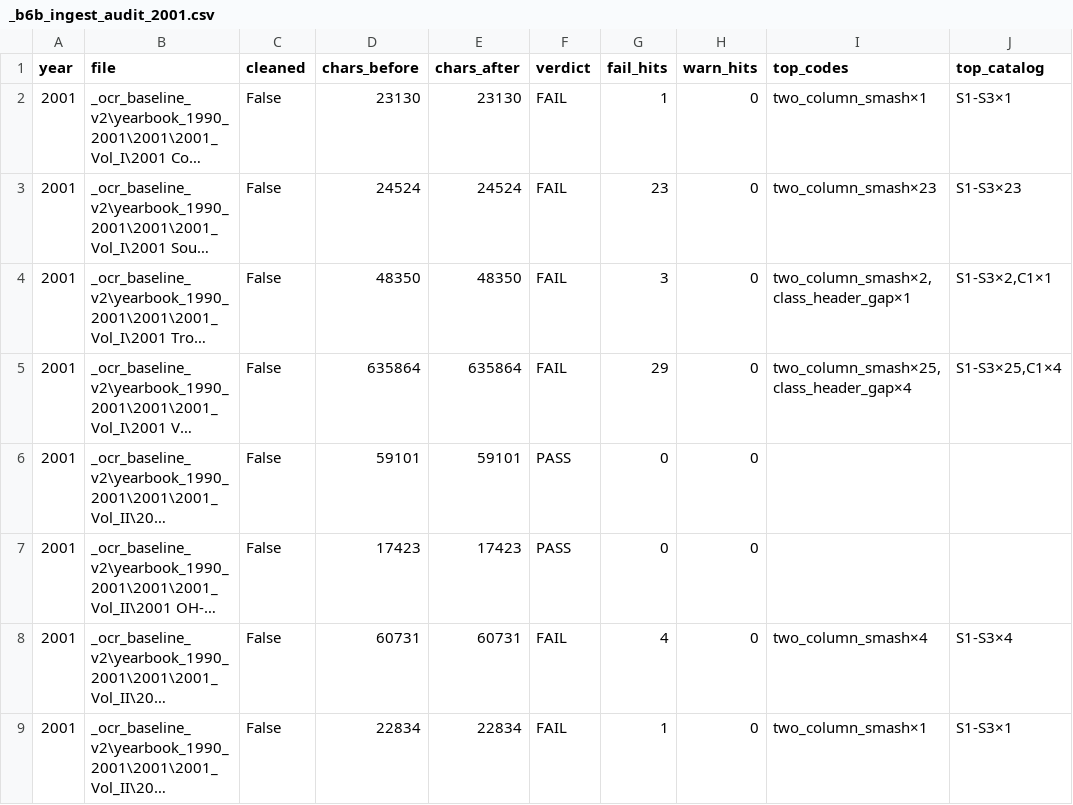
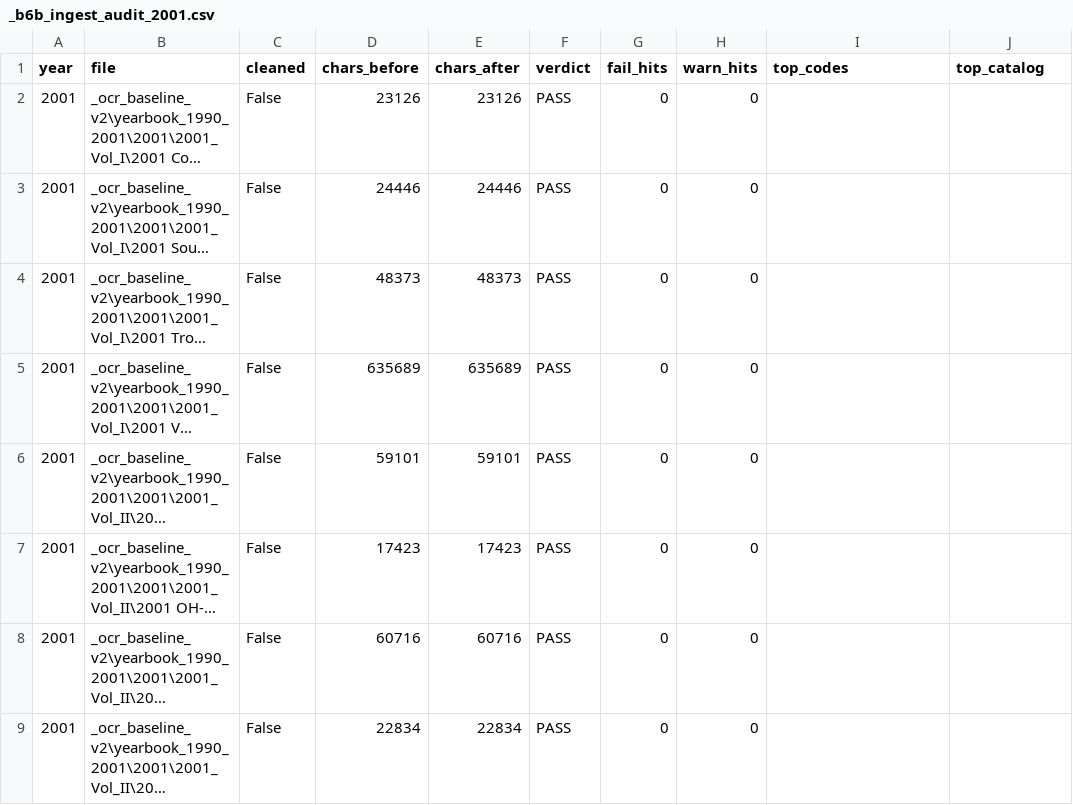
Before and after one commit to mwtorq/jrtca_results, a CSV file: _b6b_ingest_audit_2001.csv, drawn as a sheet; only a part is shown; long unchanged cells end in …; the diff covers the shown part only; the diff names each change by its address in the sheet, - before the commit and + after, or states it on an @@ line.

Commit message:
Clear all 2001 FAIL vols with surgical HQ recoveries.
Strip smash prefixes, recover C1 gaps, Farmcliff/Salishan/Yankee debris; B6b PASS=14 FAIL=0.

```diff
--- a/_b6b_ingest_audit_2001.csv
+++ b/_b6b_ingest_audit_2001.csv
-D2 (chars_before): 23130
+D2 (chars_before): 23126
-E2 (chars_after): 23130
+E2 (chars_after): 23126
-F2:F5 (verdict): FAIL
+F2:F5 (verdict): PASS
-G2 (fail_hits): 1
+G2 (fail_hits): 0
-I2 (top_codes): two_column_smash×1
+I2 (top_codes): (empty)
-J2 (top_catalog): S1-S3×1
+J2 (top_catalog): (empty)
-D3 (chars_before): 24524
+D3 (chars_before): 24446
-E3 (chars_after): 24524
+E3 (chars_after): 24446
-G3 (fail_hits): 23
+G3 (fail_hits): 0
-I3 (top_codes): two_column_smash×23
+I3 (top_codes): (empty)
-J3 (top_catalog): S1-S3×23
+J3 (top_catalog): (empty)
-D4 (chars_before): 48350
+D4 (chars_before): 48373
-E4 (chars_after): 48350
+E4 (chars_after): 48373
-G4 (fail_hits): 3
+G4 (fail_hits): 0
-I4 (top_codes): two_column_smash×2,class_header_gap×1
+I4 (top_codes): (empty)
-J4 (top_catalog): S1-S3×2,C1×1
+J4 (top_catalog): (empty)
-D5 (chars_before): 635864
+D5 (chars_before): 635689
-E5 (chars_after): 635864
+E5 (chars_after): 635689
-G5 (fail_hits): 29
+G5 (fail_hits): 0
-I5 (top_codes): two_column_smash×25,class_header_gap×4
+I5 (top_codes): (empty)
-J5 (top_catalog): S1-S3×25,C1×4
+J5 (top_catalog): (empty)
-D8 (chars_before): 60731
+D8 (chars_before): 60716
-E8 (chars_after): 60731
+E8 (chars_after): 60716
-F8:F9 (verdict): FAIL
+F8:F9 (verdict): PASS
-G8 (fail_hits): 4
+G8 (fail_hits): 0
-I8 (top_codes): two_column_smash×4
+I8 (top_codes): (empty)
-J8 (top_catalog): S1-S3×4
+J8 (top_catalog): (empty)
-G9 (fail_hits): 1
+G9 (fail_hits): 0
-I9 (top_codes): two_column_smash×1
+I9 (top_codes): (empty)
-J9 (top_catalog): S1-S3×1
+J9 (top_catalog): (empty)
```
Also changed, not shown: 38 edited cells elsewhere in this file, 18 other files.
